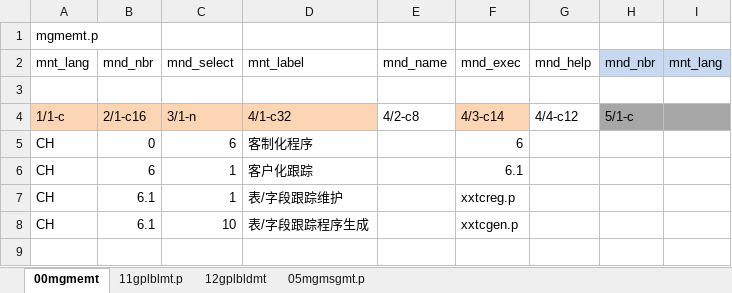
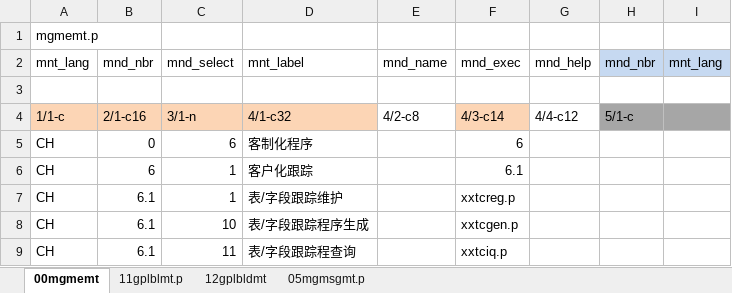
Before and after one commit to chrgu000/ss2k10, an Excel workbook: trace/trace.xlsx, sheet 00mgmemt, drawn as a sheet; values as stored, in another font and other column widths than the file's, no borders; the diff names each change by its address in the sheet, - before the commit and + after, or states it on an @@ line.

```diff
--- a/trace/trace.xlsx (sheet 00mgmemt)
+++ b/trace/trace.xlsx (sheet 00mgmemt)
+row 9: CH | 6.1 | 11 | 表/字段跟踪程查询 |  | xxtciq.p
```
Also changed, not shown: sheet 12gplbldmt, 3 other files.
